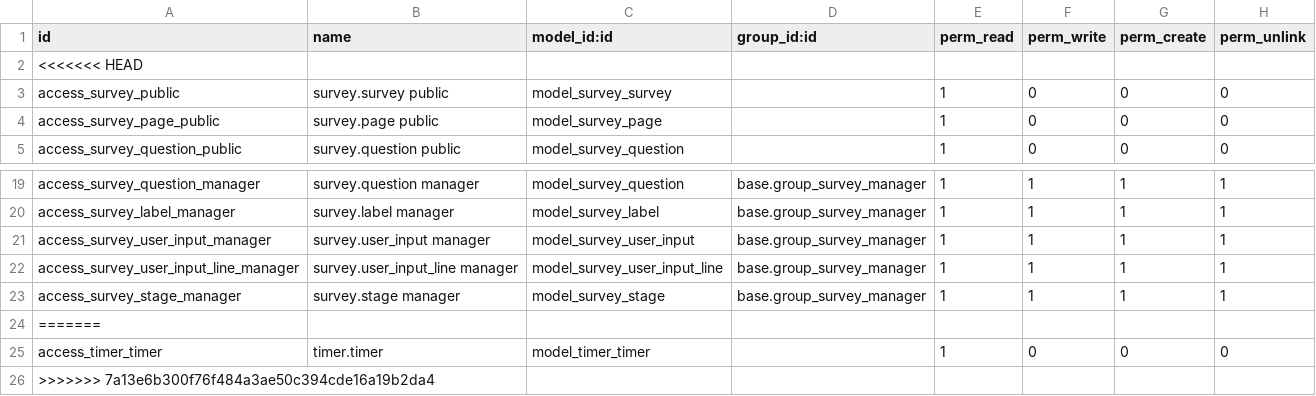
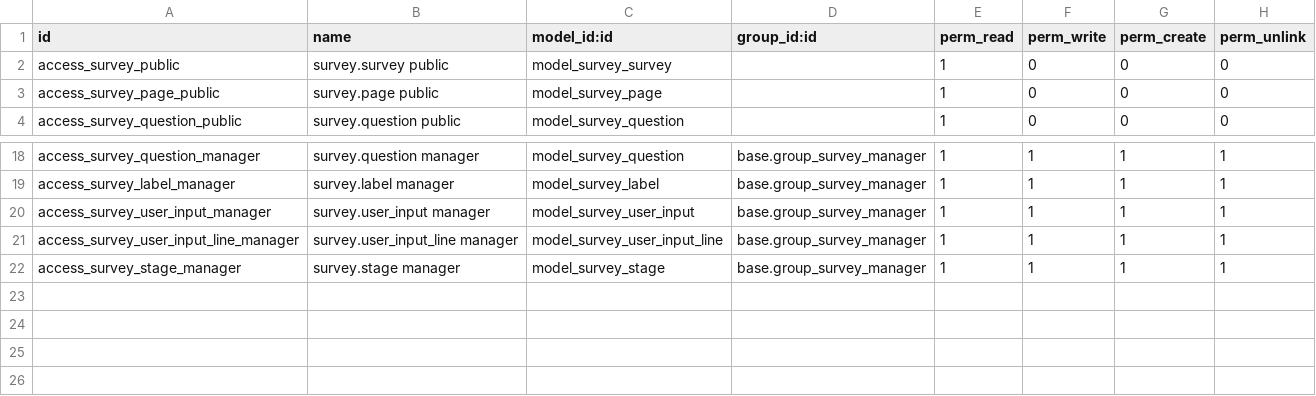
Before and after one commit to SafaCHAMMAR/modules-odoo-v8, a CSV file: survey/security/ir.model.access.csv, drawn as a sheet; only a part is shown, gaps mark what is left out.

```diff
--- a/survey/security/ir.model.access.csv
+++ b/survey/security/ir.model.access.csv
@@ -1,3 +1,2 @@
 id,name,model_id:id,group_id:id,perm_read,perm_write,perm_create,perm_unlink
-<<<<<<< HEAD
 access_survey_public,survey.survey public,model_survey_survey,,1,0,0,0
@@ -23,4 +22 @@ access_survey_user_input_line_manager,survey.user_input_line manager,model_surve
 access_survey_stage_manager,survey.stage manager,model_survey_stage,base.group_survey_manager,1,1,1,1
-=======
-access_timer_timer,timer.timer,model_timer_timer,,1,0,0,0
->>>>>>> 7a13e6b300f76f484a3ae50c394cde16a19b2da4
```
Also changed, not shown: 18 other files.
